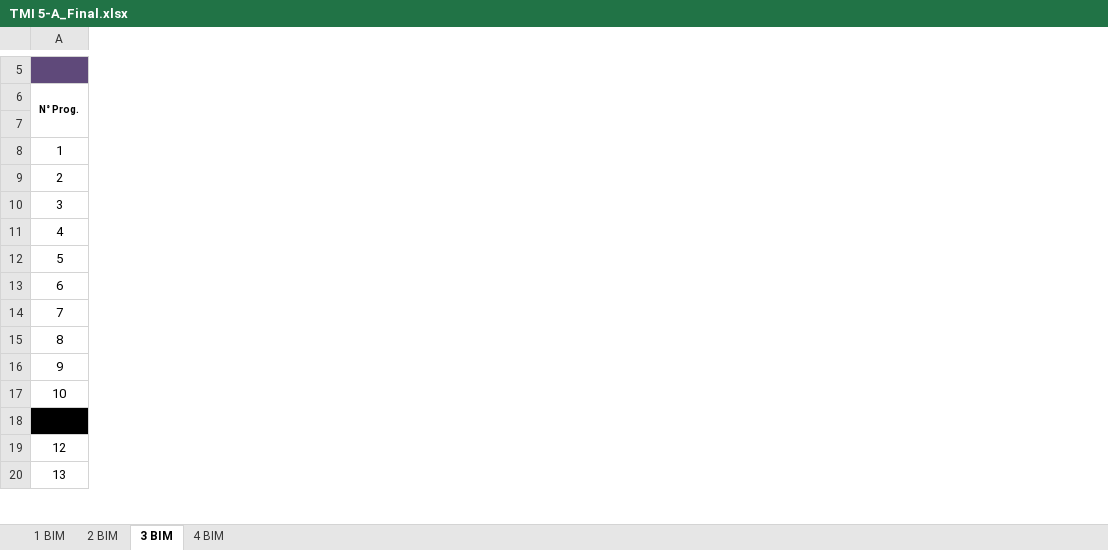
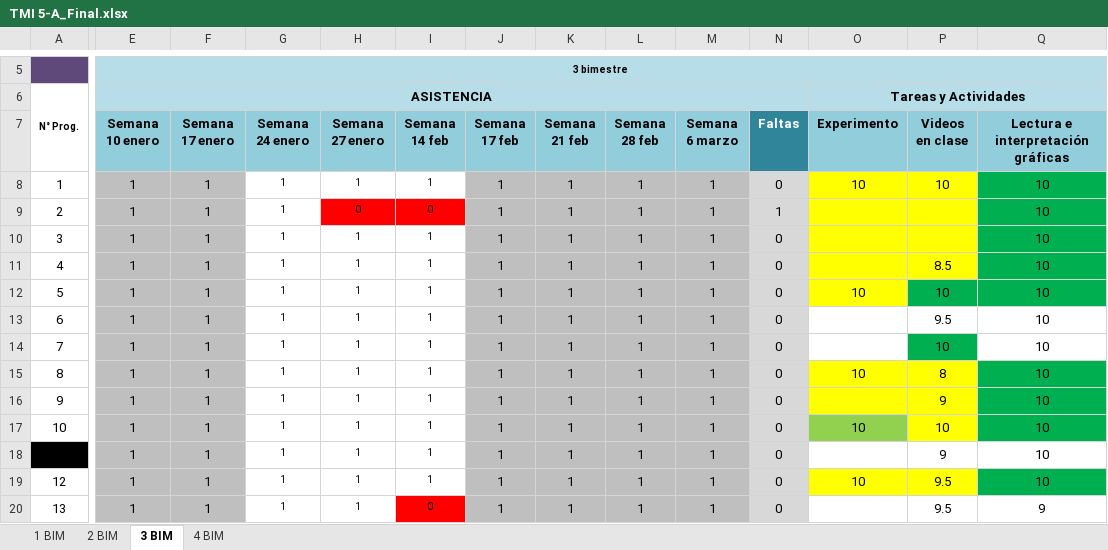
Before and after one commit to Adrifelcha/afchavez-019, an Excel workbook: JeanPiaget/2019-2020/Listas/TMI 5-A_Final.xlsx, sheet 3 BIM, drawn as a sheet; only a part is shown, gaps mark what is left out; values as stored, in another font and other column widths than the file's, no borders; charts and pictures not drawn; rows hold the shown columns only; the diff covers the shown part only; the diff names each change by its address in the sheet, - before the commit and + after, or states it on an @@ line.

```diff
--- a/JeanPiaget/2019-2020/Listas/TMI 5-A_Final.xlsx (sheet 3 BIM)
+++ b/JeanPiaget/2019-2020/Listas/TMI 5-A_Final.xlsx (sheet 3 BIM)
@@ column E (Semana 10 enero) unhidden, rows 5-6: 3 bimestre | ASISTENCIA; rows 8-20: all 1 @@
@@ column F (Semana 17 enero) unhidden, rows 8-20: all 1 @@
@@ column G (Semana 24 enero) unhidden, rows 8-20: all 1 @@
@@ column H (Semana 27 enero) unhidden, rows 8-20: 1 | 0 | 1 | 1 | 1 | 1 | 1 | 1 | 1 | 1 | 1 | 1 | 1 @@
@@ column I (Semana 14 feb) unhidden, rows 8-20: 1 | 0 | 1 | 1 | 1 | 1 | 1 | 1 | 1 | 1 | 1 | 1 | 0 @@
@@ column J (Semana 17 feb) unhidden, rows 8-20: all 1 @@
@@ column K (Semana 21 feb) unhidden, rows 8-20: all 1 @@
@@ column L (Semana 28 feb) unhidden, rows 8-20: all 1 @@
@@ column M (Semana 6 marzo) unhidden, rows 8-20: all 1 @@
@@ column N (Faltas) unhidden, rows 8-20: 0 | 1 | 0 | 0 | 0 | 0 | 0 | 0 | 0 | 0 | 0 | 0 | 0 @@
@@ column O (Experimento) unhidden, row 6: Tareas y Actividades; rows 8-19: 10 |  |  |  | 10 |  |  | 10 |  | 10 |  | 10 @@
@@ column P (Videos en clase) unhidden, rows 8-20: 10 |  |  | 8.5 | 10 | 9.5 | 10 | 8 | 9 | 10 | 9 | 9.5 | 9.5 @@
@@ column Q unhidden, rows 7-20: Lectura e interpretación gráficas | 10 | 10 | 10 | 10 | 10 | 10 | 10 | 10 | 10 | 10 | 10 | 10 | 9 @@
-row 7: (empty)
+row 7:  | Semana 10 enero | Semana 17 enero | Semana 24 enero | Semana 27 enero | Semana 14 feb | Semana 17 feb | Semana 21 feb | Semana 28 feb | Semana 6 marzo | Faltas | Experimento | Videos en clase | Lectura e interpretación gráficas
```
Also changed, not shown: 11 added columns elsewhere in this sheet, 2 other files.
